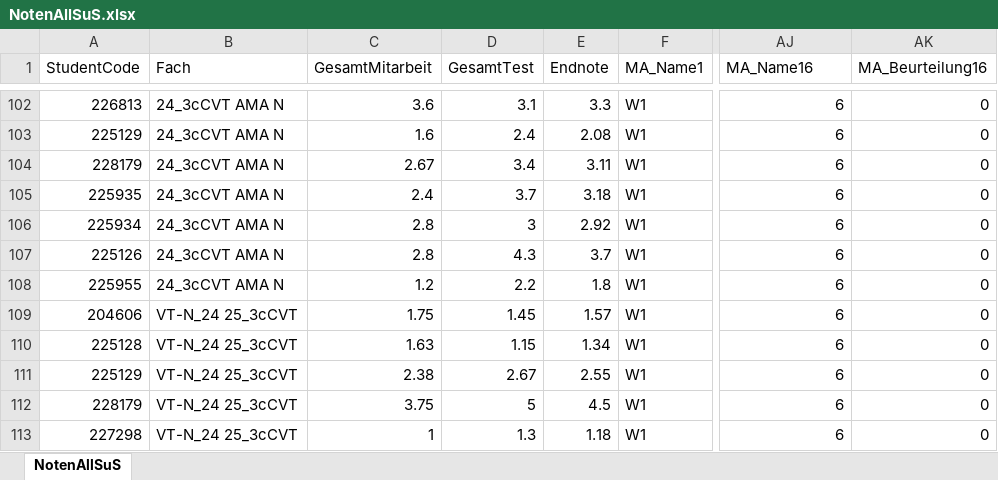
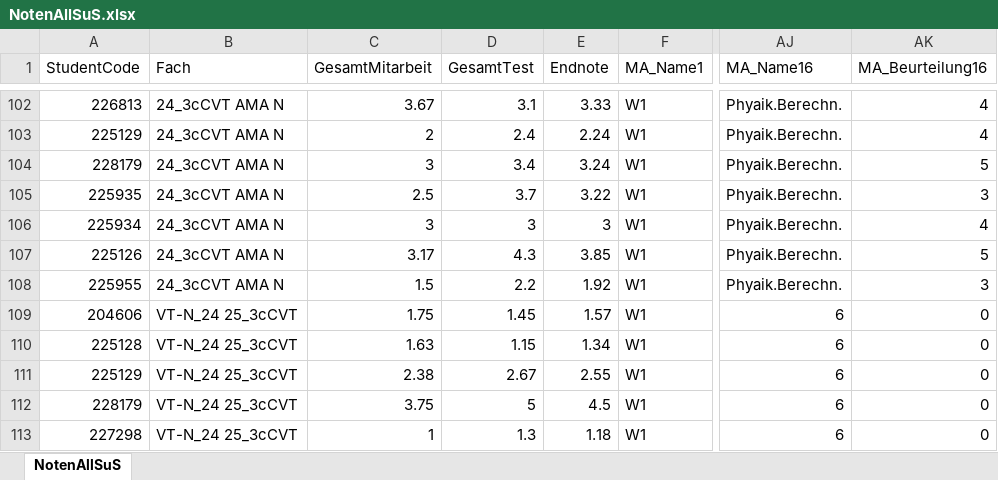
Before and after one commit to BSKnoll/Noten, an Excel workbook: NotenAllSuS.xlsx, sheet NotenAllSuS, drawn as a sheet; only a part is shown, gaps mark what is left out; values as stored, in another font and other column widths than the file's, no borders; the diff covers the shown part only; the diff names each change by its address in the sheet, - before the commit and + after, or states it on an @@ line.

```diff
--- a/NotenAllSuS.xlsx (sheet NotenAllSuS)
+++ b/NotenAllSuS.xlsx (sheet NotenAllSuS)
-C102 (GesamtMitarbeit): 3.6
+C102 (GesamtMitarbeit): 3.67
-E102 (Endnote): 3.3
+E102 (Endnote): 3.33
-AJ102:AJ108 (MA_Name16): 6
+AJ102:AJ108 (MA_Name16): Phyaik.Berechn.
-AK102:AK103 (MA_Beurteilung16): 0
+AK102:AK103 (MA_Beurteilung16): 4
-C103 (GesamtMitarbeit): 1.6
+C103 (GesamtMitarbeit): 2
-E103 (Endnote): 2.08
+E103 (Endnote): 2.24
-C104 (GesamtMitarbeit): 2.67
+C104 (GesamtMitarbeit): 3
-E104 (Endnote): 3.11
+E104 (Endnote): 3.24
-AK104 (MA_Beurteilung16): 0
+AK104 (MA_Beurteilung16): 5
-C105 (GesamtMitarbeit): 2.4
+C105 (GesamtMitarbeit): 2.5
-E105 (Endnote): 3.18
+E105 (Endnote): 3.22
-AK105 (MA_Beurteilung16): 0
+AK105 (MA_Beurteilung16): 3
-C106 (GesamtMitarbeit): 2.8
+C106 (GesamtMitarbeit): 3
-E106 (Endnote): 2.92
+E106 (Endnote): 3
-AK106 (MA_Beurteilung16): 0
+AK106 (MA_Beurteilung16): 4
-C107 (GesamtMitarbeit): 2.8
+C107 (GesamtMitarbeit): 3.17
-E107 (Endnote): 3.7
+E107 (Endnote): 3.85
-AK107 (MA_Beurteilung16): 0
+AK107 (MA_Beurteilung16): 5
-C108 (GesamtMitarbeit): 1.2
+C108 (GesamtMitarbeit): 1.5
-E108 (Endnote): 1.8
+E108 (Endnote): 1.92
-AK108 (MA_Beurteilung16): 0
+AK108 (MA_Beurteilung16): 3
```
Also changed, not shown: 43 edited cells elsewhere in this sheet, 7 other files.
